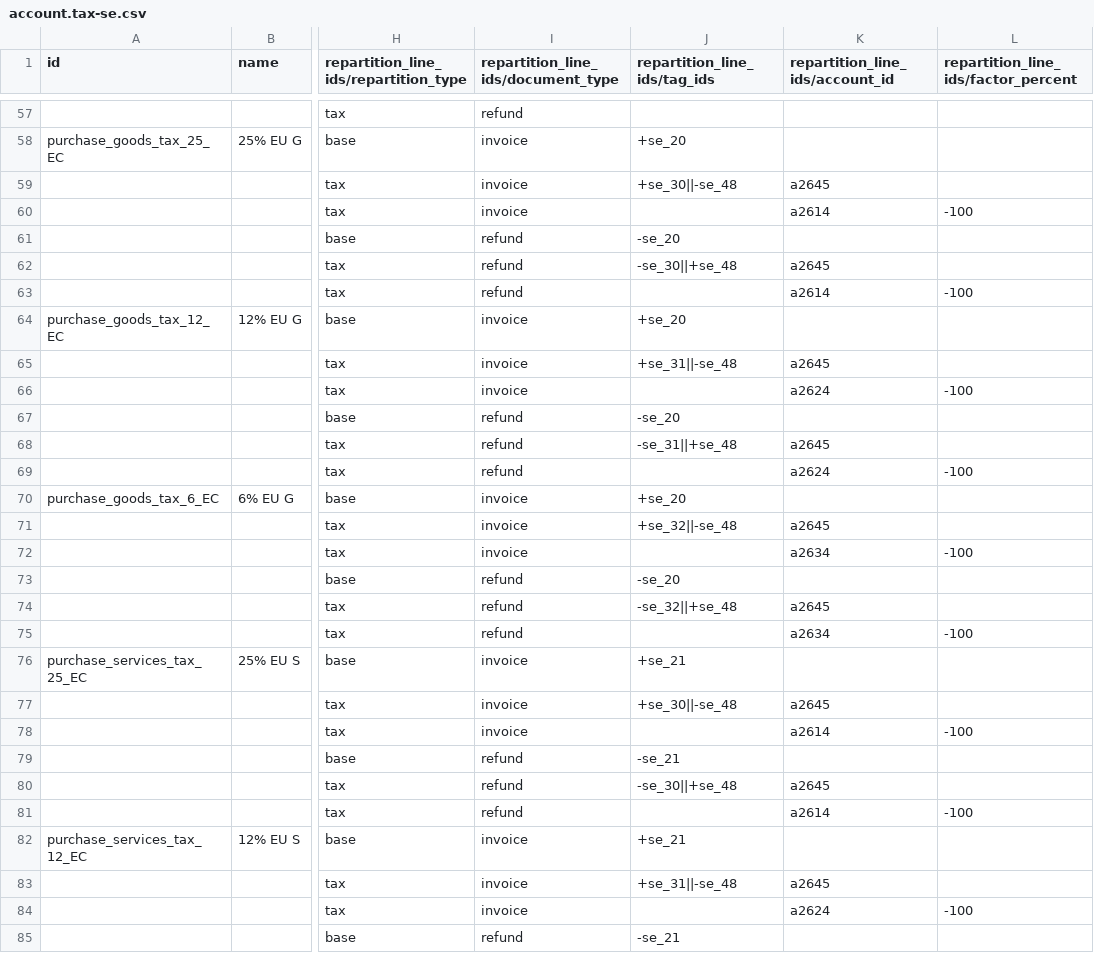
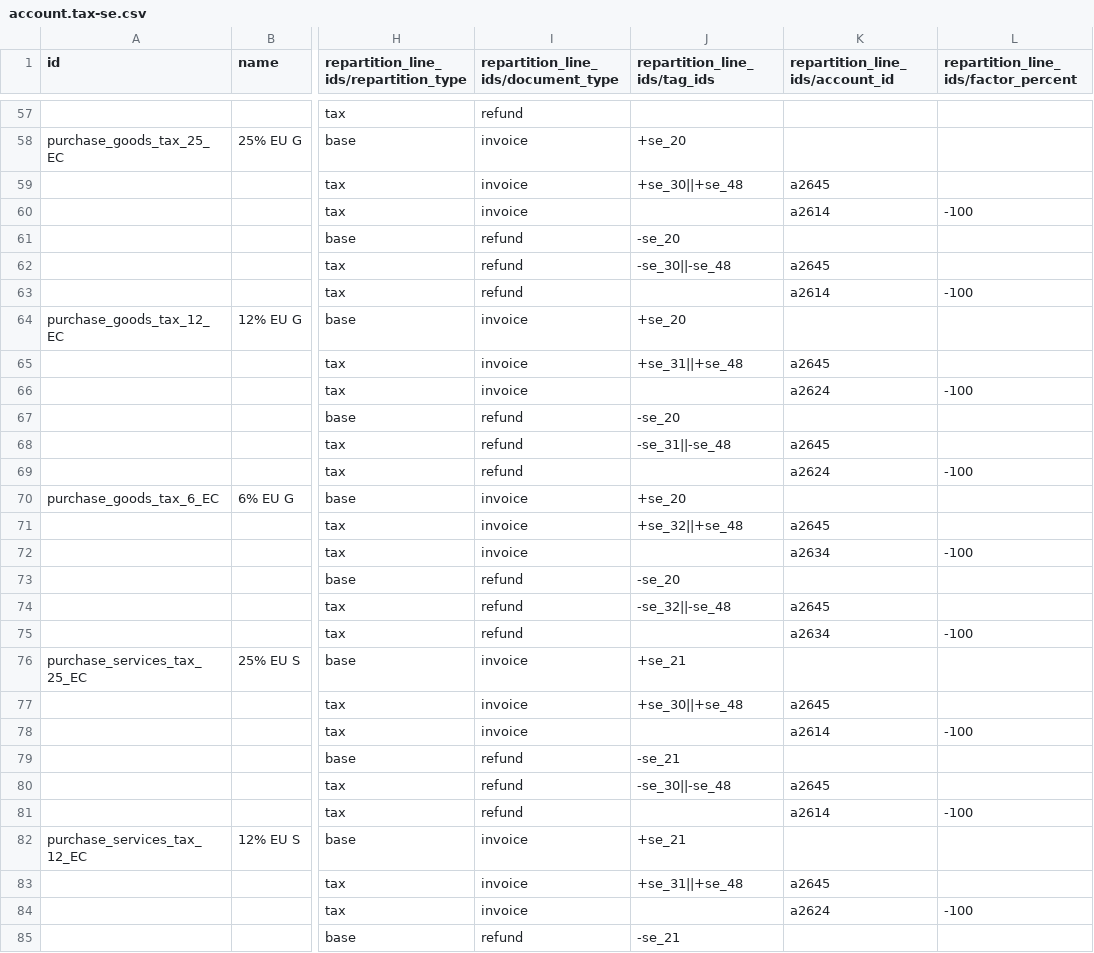
Before and after one commit to adhoc-cicd/odoo-odoo, a CSV file: addons/l10n_se/data/template/account.tax-se.csv, drawn as a sheet; only a part is shown, gaps mark what is left out; the diff covers the shown part only; the diff names each change by its address in the sheet, - before the commit and + after, or states it on an @@ line.

Commit message:
[FIX] l10n_se: correct input VAT tags and tax report
Steps to reproduce
------------------
1. Install `l10n_se`.
2. Switch to a Swedish company.
3. Create and confirm a vendor bill with a price of 200, applying the
   preconfigured 25% purchase tax.
4. Create and confirm a customer invoice with a price of 200, applying
   the preconfigured 25% sales tax.
5. Open the tax report.

Expected behavior
-----------------
- Fält 48 (Input VAT) = 50
- Fält 49 (Output VAT - Input VAT) = 50 - 50 = 0

Issue
-----
- Input VAT is incorrectly negated, resulting in Fält 48 = -50.
- Consequently, Fält 49 is incorrectly calculated as 50 - (-50) = 100.
- Additionally, the total for Block G does not match the value in Fält
  49.

opw-4008171

closes odoo/odoo#181859

X-original-commit: 9d7ca19ffd3737786823bd309bb803b40feaf9d3
Related: odoo/enterprise#70905
Signed-off-by: Claire Bretton (clbr) <clbr@odoo.com>
Signed-off-by: Séna Serge Nshimiyimana (sesn) <sesn@odoo.com>

```diff
--- a/addons/l10n_se/data/template/account.tax-se.csv
+++ b/addons/l10n_se/data/template/account.tax-se.csv
-J59 (repartition_line_ids/tag_ids): +se_30||-se_48
+J59 (repartition_line_ids/tag_ids): +se_30||+se_48
-J62 (repartition_line_ids/tag_ids): -se_30||+se_48
+J62 (repartition_line_ids/tag_ids): -se_30||-se_48
-J65 (repartition_line_ids/tag_ids): +se_31||-se_48
+J65 (repartition_line_ids/tag_ids): +se_31||+se_48
-J68 (repartition_line_ids/tag_ids): -se_31||+se_48
+J68 (repartition_line_ids/tag_ids): -se_31||-se_48
-J71 (repartition_line_ids/tag_ids): +se_32||-se_48
+J71 (repartition_line_ids/tag_ids): +se_32||+se_48
-J74 (repartition_line_ids/tag_ids): -se_32||+se_48
+J74 (repartition_line_ids/tag_ids): -se_32||-se_48
-J77 (repartition_line_ids/tag_ids): +se_30||-se_48
+J77 (repartition_line_ids/tag_ids): +se_30||+se_48
-J80 (repartition_line_ids/tag_ids): -se_30||+se_48
+J80 (repartition_line_ids/tag_ids): -se_30||-se_48
-J83 (repartition_line_ids/tag_ids): +se_31||-se_48
+J83 (repartition_line_ids/tag_ids): +se_31||+se_48
```
Also changed, not shown: 27 edited cells elsewhere in this file, 3 other files.
